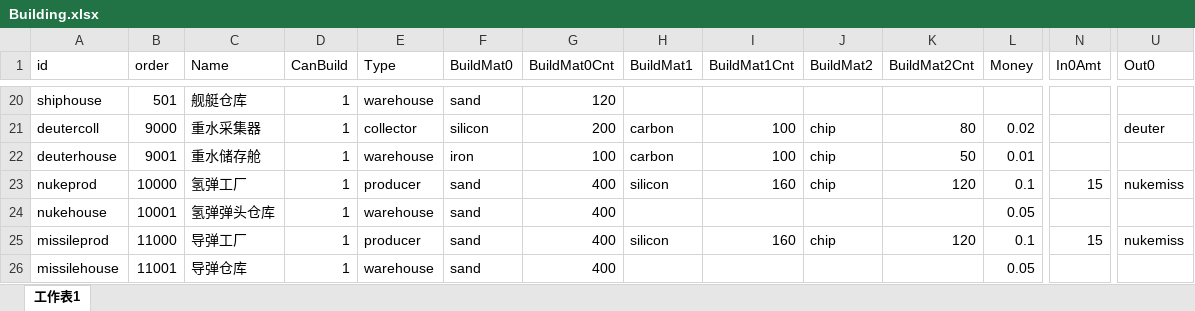
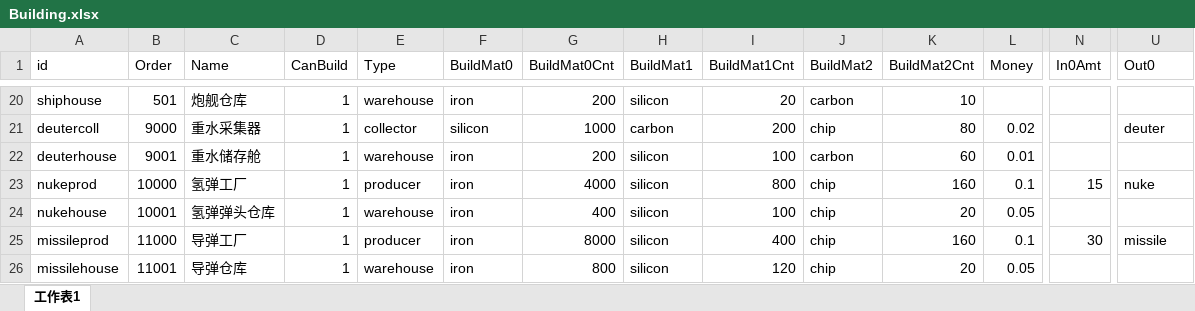
Before and after one commit to atom-chen/AnnoArk2, an Excel workbook: Client/assets/Csv/Building.xlsx, sheet 工作表1, drawn as a sheet; only a part is shown, gaps mark what is left out; values as stored, in another font and other column widths than the file's, no borders; the diff covers the shown part only; the diff names each change by its address in the sheet, - before the commit and + after, or states it on an @@ line.

```diff
--- a/Client/assets/Csv/Building.xlsx (sheet 工作表1)
+++ b/Client/assets/Csv/Building.xlsx (sheet 工作表1)
-B1: order
+B1: Order
-C20 (Name): 舰艇仓库
+C20 (Name): 炮舰仓库
-F20 (BuildMat0): sand
+F20 (BuildMat0): iron
-G20 (BuildMat0Cnt): 120
+G20 (BuildMat0Cnt): 200
-H20 (BuildMat1): (empty)
+H20 (BuildMat1): silicon
-I20 (BuildMat1Cnt): (empty)
+I20 (BuildMat1Cnt): 20
-J20 (BuildMat2): (empty)
+J20 (BuildMat2): carbon
-K20 (BuildMat2Cnt): (empty)
+K20 (BuildMat2Cnt): 10
-G21 (BuildMat0Cnt): 200
+G21 (BuildMat0Cnt): 1000
-I21 (BuildMat1Cnt): 100
+I21 (BuildMat1Cnt): 200
-G22 (BuildMat0Cnt): 100
+G22 (BuildMat0Cnt): 200
-H22 (BuildMat1): carbon
+H22 (BuildMat1): silicon
-J22 (BuildMat2): chip
+J22 (BuildMat2): carbon
-K22 (BuildMat2Cnt): 50
+K22 (BuildMat2Cnt): 60
-F23:F26 (BuildMat0): sand
+F23:F26 (BuildMat0): iron
-G23 (BuildMat0Cnt): 400
+G23 (BuildMat0Cnt): 4000
-I23 (BuildMat1Cnt): 160
+I23 (BuildMat1Cnt): 800
-K23 (BuildMat2Cnt): 120
+K23 (BuildMat2Cnt): 160
-U23 (Out0): nukemiss
+U23 (Out0): nuke
-H24 (BuildMat1): (empty)
+H24 (BuildMat1): silicon
-I24 (BuildMat1Cnt): (empty)
+I24 (BuildMat1Cnt): 100
-J24 (BuildMat2): (empty)
+J24 (BuildMat2): chip
-K24 (BuildMat2Cnt): (empty)
+K24 (BuildMat2Cnt): 20
-G25 (BuildMat0Cnt): 400
+G25 (BuildMat0Cnt): 8000
-I25 (BuildMat1Cnt): 160
+I25 (BuildMat1Cnt): 400
-K25 (BuildMat2Cnt): 120
+K25 (BuildMat2Cnt): 160
-N25 (In0Amt): 15
+N25 (In0Amt): 30
-U25 (Out0): nukemiss
+U25 (Out0): missile
-G26 (BuildMat0Cnt): 400
+G26 (BuildMat0Cnt): 800
-H26 (BuildMat1): (empty)
+H26 (BuildMat1): silicon
-I26 (BuildMat1Cnt): (empty)
+I26 (BuildMat1Cnt): 120
-J26 (BuildMat2): (empty)
+J26 (BuildMat2): chip
-K26 (BuildMat2Cnt): (empty)
+K26 (BuildMat2Cnt): 20
```
Also changed, not shown: 51 edited cells elsewhere in this sheet, Client/assets/Csv/Cargo.xlsx, 9 other files.
